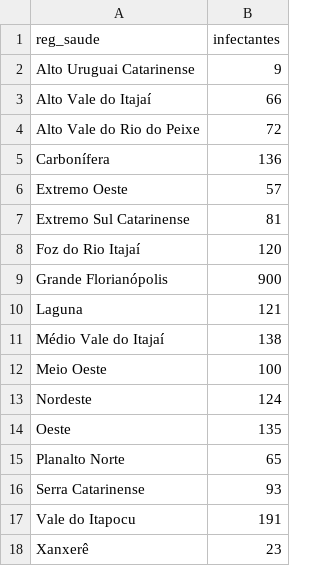
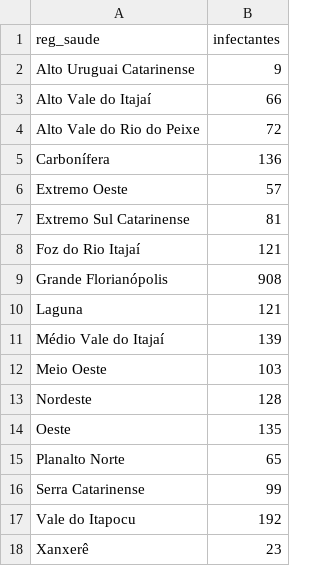
Before and after one commit to dimitribessa/cievs_sc, a CSV file: nowcasting_cievs.csv, drawn as a sheet.

Commit message:
diariamente

```diff
--- a/nowcasting_cievs.csv
+++ b/nowcasting_cievs.csv
@@ -7,12 +7,12 @@
 "Extremo Sul Catarinense";81
-"Foz do Rio Itajaí";120
-"Grande Florianópolis";900
+"Foz do Rio Itajaí";121
+"Grande Florianópolis";908
 "Laguna";121
-"Médio Vale do Itajaí";138
-"Meio Oeste";100
-"Nordeste";124
+"Médio Vale do Itajaí";139
+"Meio Oeste";103
+"Nordeste";128
 "Oeste";135
 "Planalto Norte";65
-"Serra Catarinense";93
-"Vale do Itapocu";191
+"Serra Catarinense";99
+"Vale do Itapocu";192
 "Xanxerê";23
```
